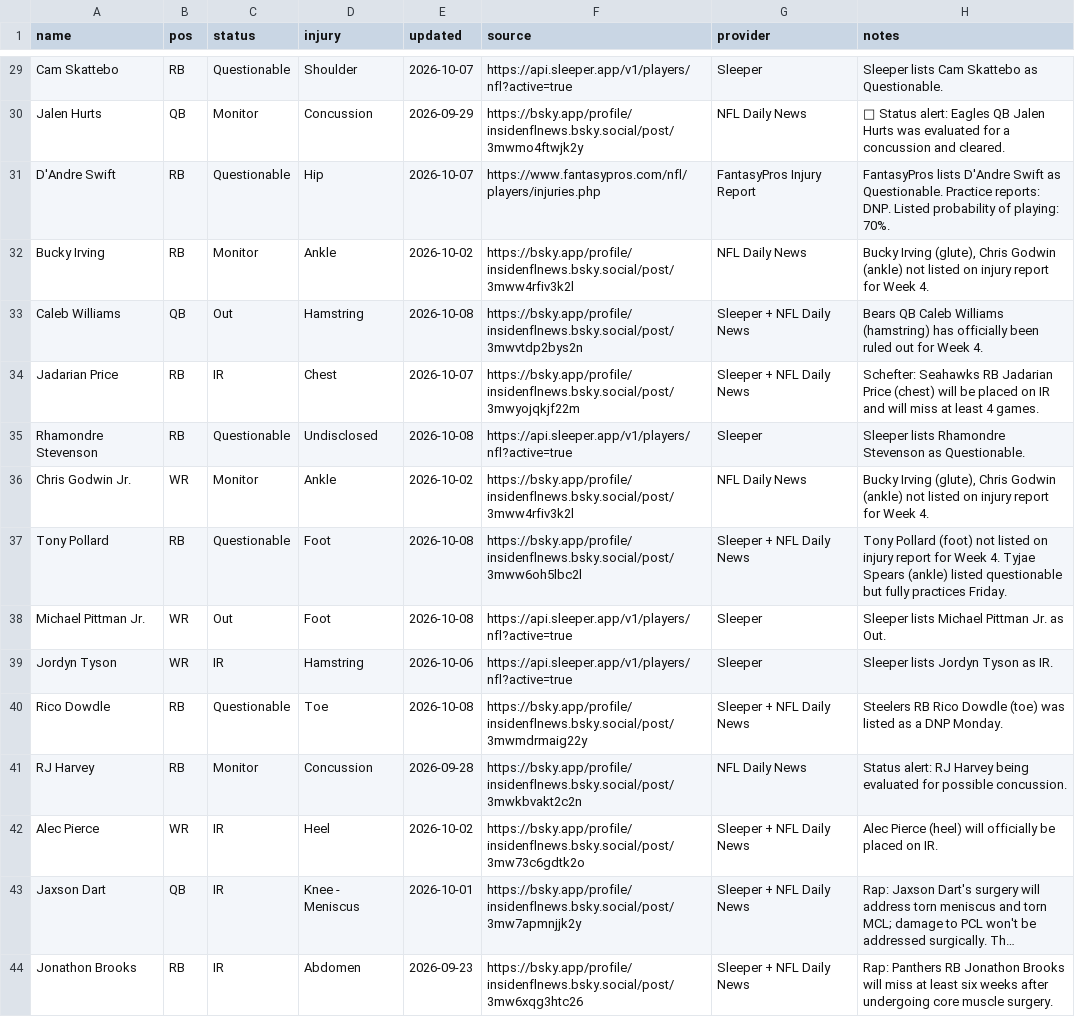
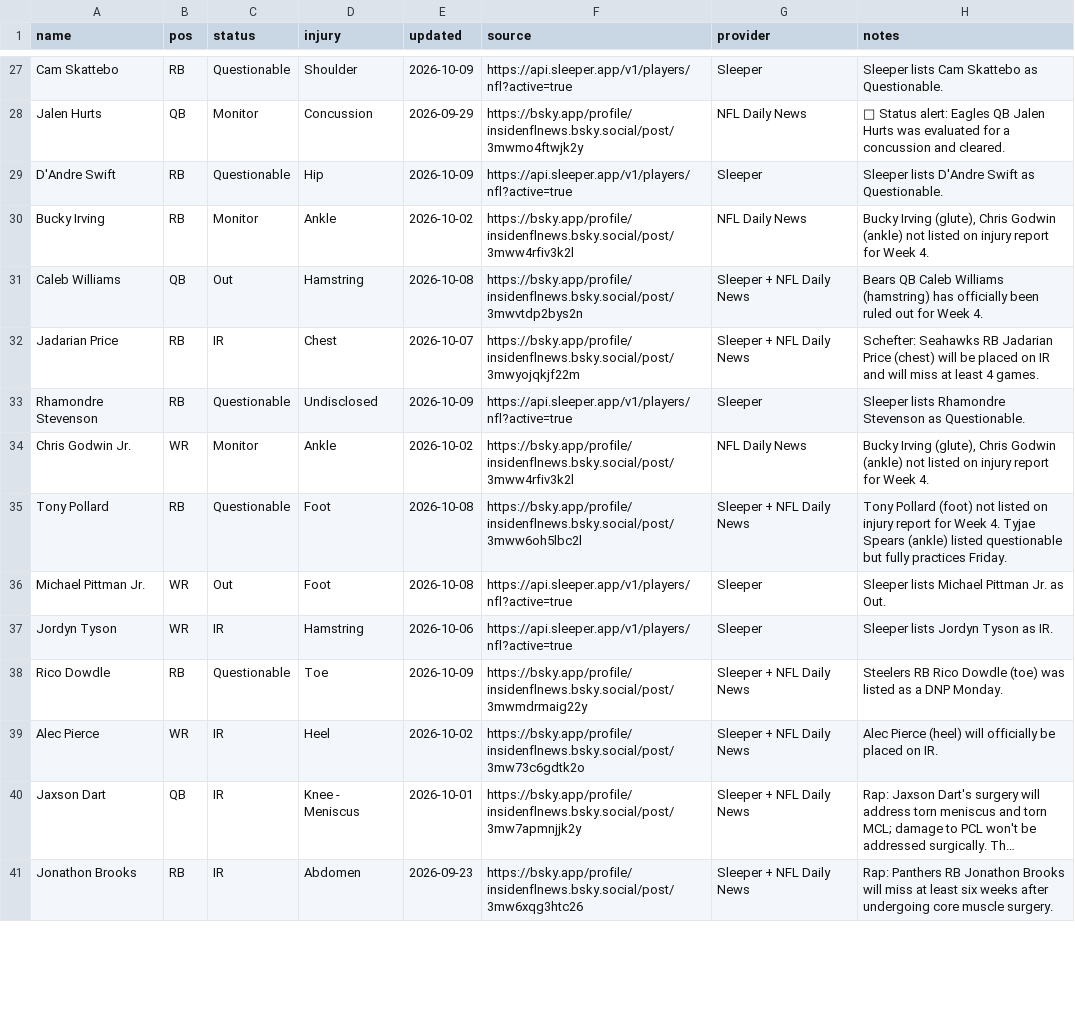
Before and after one commit to fowlergmu/private-draft-tools-x7k2, a CSV file: Data/Current Injuries.csv, drawn as a sheet; only a part is shown, gaps mark what is left out; long unchanged cells end in …; removed rows and columns are numbered as before the commit, all else as after; the diff covers the shown part only; the diff names each change by its address in the sheet, - before the commit and + after, or states it on an @@ line.

```diff
--- a/Data/Current Injuries.csv
+++ b/Data/Current Injuries.csv
-E27 (updated): 2026-10-07
+E27 (updated): 2026-10-09
-E29 (updated): 2026-10-07
+E29 (updated): 2026-10-09
-F29 (source): https://www.fantasypros.com/nfl/players/injuries.php
+F29 (source): https://api.sleeper.app/v1/players/nfl?active=true
-G29 (provider): FantasyPros Injury Report
+G29 (provider): Sleeper
-H29 (notes): FantasyPros lists D'Andre Swift as Questionable. Practice reports: DNP. Listed probability of playing: 70%.
+H29 (notes): Sleeper lists D'Andre Swift as Questionable.
-E33 (updated): 2026-10-08
+E33 (updated): 2026-10-09
-E38 (updated): 2026-10-08
+E38 (updated): 2026-10-09
-row 41: RJ Harvey | RB | Monitor | Concussion | 2026-09-28 | https://bsky.app/profile/insidenflnews.bsky.social/post/3mwkbvakt2c2n | NFL Daily News | Status alert: RJ Harvey being evaluated for possible concussion.
```
Also changed, not shown: 2 added rows, 3 removed rows and 57 edited cells elsewhere in this file.
